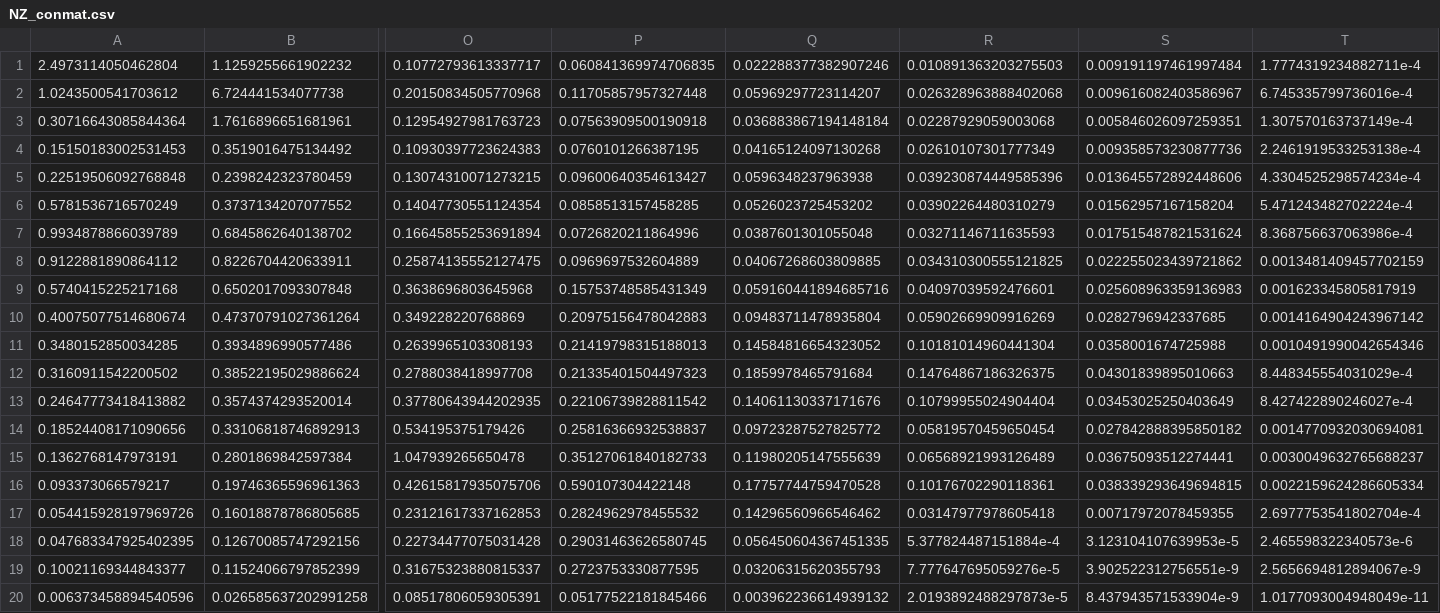
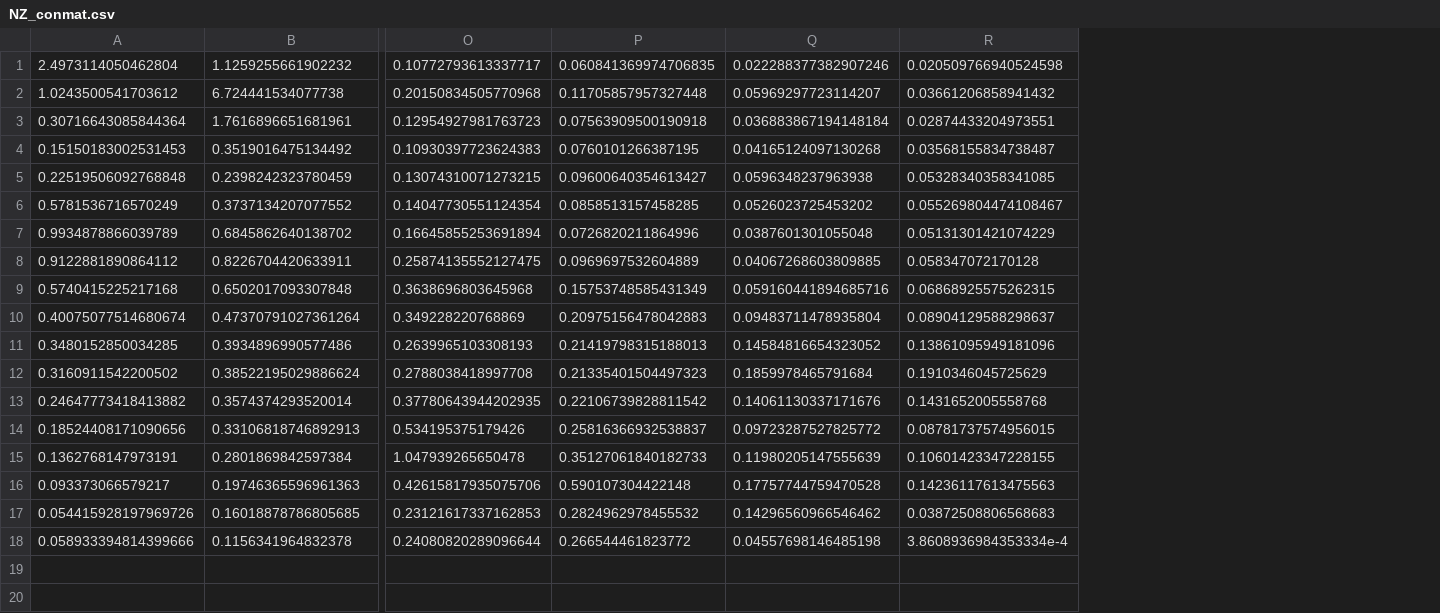
Before and after one commit to michaelplanknz/conmat-NZ, a CSV file: output/NZ_conmat.csv, drawn as a sheet; only a part is shown, gaps mark what is left out; removed rows and columns are numbered as before the commit, all else as after; rows hold the shown columns only; the diff names each change by its address in the sheet, - before the commit and + after, or states it on an @@ line.

Commit message:
Added option to easilly change numbert of age groups
And gone back to using 18 groups. With 20 groups the total contact rate for the top age group (95+) looks implausibly low. Maybe due to extrapolation issues within conmat from the Polymod data

```diff
--- a/output/NZ_conmat.csv
+++ b/output/NZ_conmat.csv
-column R, rows 1-17: 0.010891363203275503 | 0.026328963888402068 | 0.02287929059003068 | 0.02610107301777349 | 0.039230874449585396 | 0.03902264480310279 | 0.03271146711635593 | 0.034310300555121825 | 0.04097039592476601 | 0.05902669909916269 | 0.10181014960441304 | 0.14764867186326375 | 0.10799955024904404 | 0.05819570459650454 | 0.06568921993126489 | 0.10176702290118361 | 0.03147977978605418
-column S, rows 1-17: 0.009191197461997484 | 0.009616082403586967 | 0.005846026097259351 | 0.009358573230877736 | 0.013645572892448606 | 0.01562957167158204 | 0.017515487821531624 | 0.022255023439721862 | 0.025608963359136983 | 0.0282796942337685 | 0.0358001674725988 | 0.04301839895010663 | 0.03453025250403649 | 0.027842888395850182 | 0.03675093512274441 | 0.038339293649694815 | 0.00717972078459355
-column T, rows 1-17: 1.7774319234882711e-4 | 6.745335799736016e-4 | 1.307570163737149e-4 | 2.2461919533253138e-4 | 4.3304525298574234e-4 | 5.471243482702224e-4 | 8.368756637063986e-4 | 0.0013481409457702159 | 0.001623345805817919 | 0.0014164904243967142 | 0.0010491990042654346 | 8.448345554031029e-4 | 8.427422890246027e-4 | 0.0014770932030694081 | 0.0030049632765688237 | 0.0022159624286605334 | 2.6977753541802704e-4
+column R, rows 1-17: 0.020509766940524598 | 0.03661206858941432 | 0.02874433204973551 | 0.03568155834738487 | 0.05328340358341085 | 0.055269804474108467 | 0.05131301421074229 | 0.058347072170128 | 0.06868925575262315 | 0.08904129588298637 | 0.13861095949181096 | 0.1910346045725629 | 0.1431652005558768 | 0.08781737574956015 | 0.10601423347228155 | 0.14236117613475563 | 0.03872508806568683
-row 18: 0.047683347925402395 | 0.12670085747292156 | 0.22734477075031428 | 0.29031463626580745 | 0.056450604367451335 | 5.377824487151884e-4 | 3.123104107639953e-5 | 2.465598322340573e-6
-row 19: 0.10021169344843377 | 0.11524066797852399 | 0.31675323880815337 | 0.2723753330877595 | 0.03206315620355793 | 7.777647695059276e-5 | 3.902522312756551e-9 | 2.5656694812894067e-9
-row 20: 0.006373458894540596 | 0.026585637202991258 | 0.08517806059305391 | 0.05177522181845466 | 0.003962236614939132 | 2.0193892488297873e-5 | 8.437943571533904e-9 | 1.0177093004948049e-11
+row 18: 0.058933394814399666 | 0.1156341964832378 | 0.24080820289096644 | 0.266544461823772 | 0.04557698146485198 | 3.8608936984353334e-4
```
Also changed, not shown: 1 other file.
